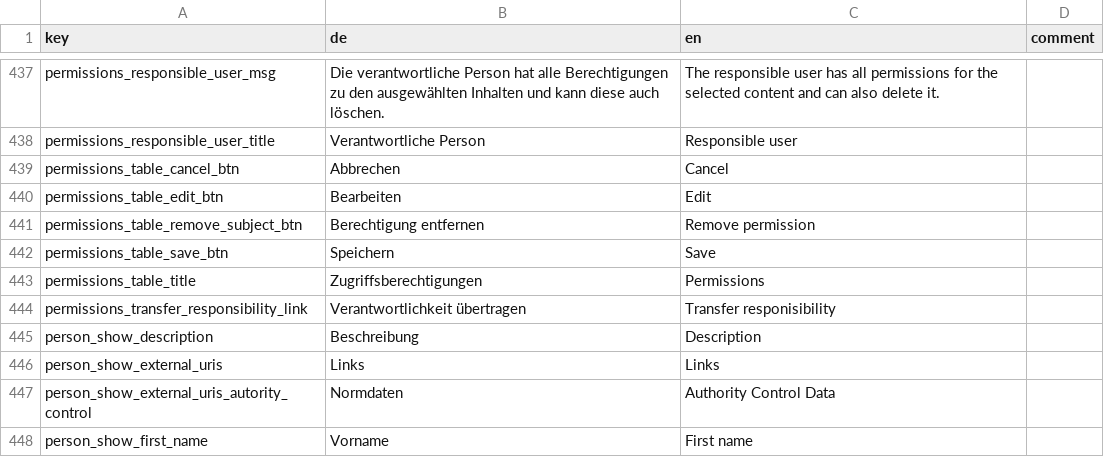
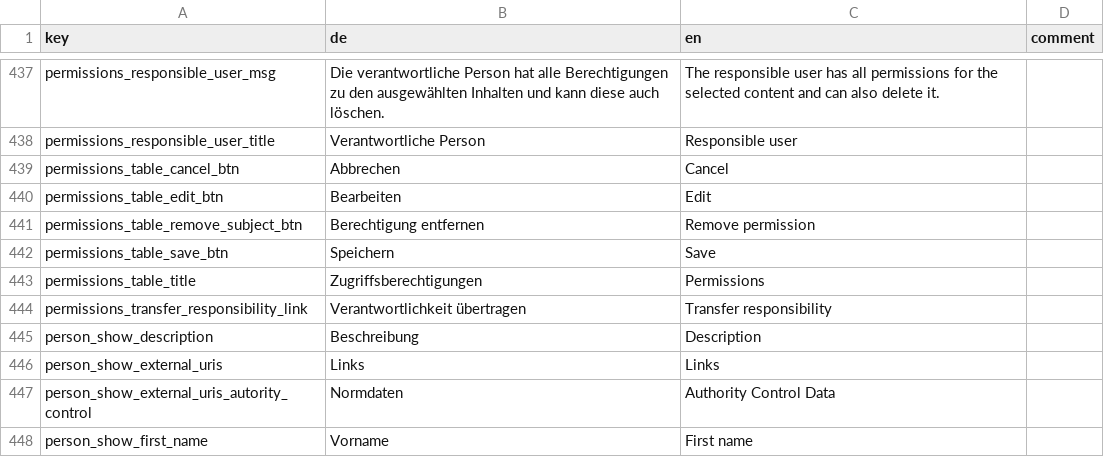
Before and after one commit to broggn/hfg-madek-webapp, a CSV file: config/locale/translations.csv, drawn as a sheet; only a part is shown, gaps mark what is left out.

Commit message:
translation: fix typo

```diff
--- a/config/locale/translations.csv
+++ b/config/locale/translations.csv
@@ -443,3 +443,3 @@ permissions_table_save_btn,Speichern,Save,
 permissions_table_title,Zugriffsberechtigungen,Permissions,
-permissions_transfer_responsibility_link,Verantwortlichkeit übertragen,Transfer responisibility,
+permissions_transfer_responsibility_link,Verantwortlichkeit übertragen,Transfer responsibility,
 person_show_description,Beschreibung,Description,
```
